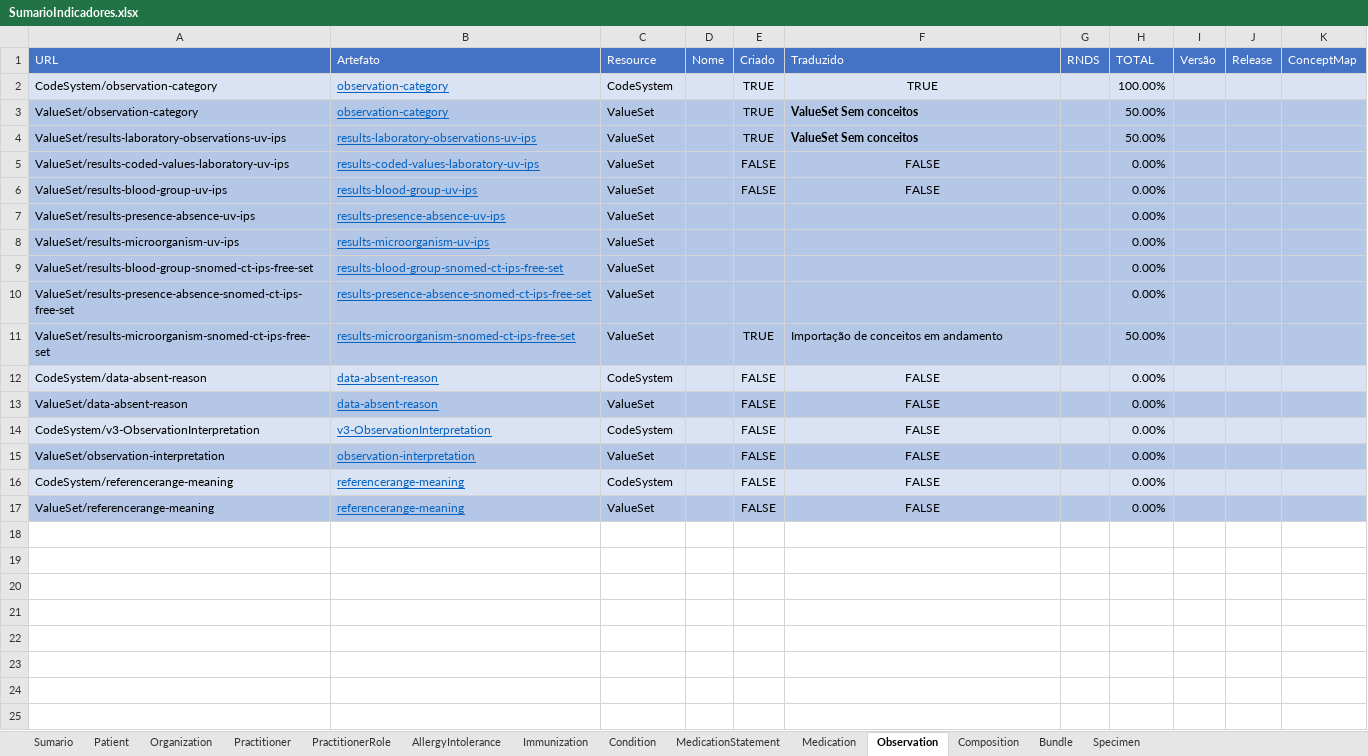
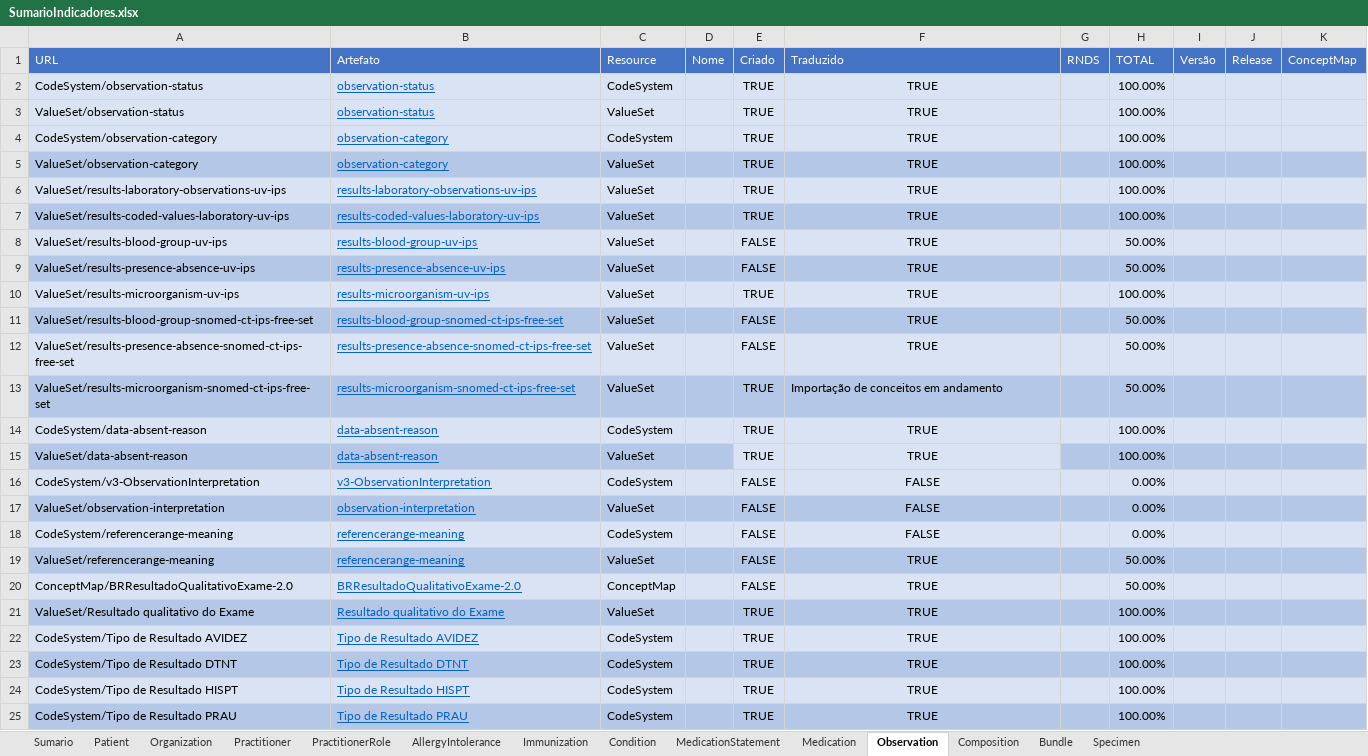
Before and after one commit to moaassis/https-git-codecommit.sa-east-1.amazonaws.com-v1-repos-ips-brasil-documentos, an Excel workbook: Gestão do Projeto/Indicadores/SumarioIndicadores.xlsx, sheet Observation, drawn as a sheet; only a part is shown; values as stored, in another font and other column widths than the file's, no borders; addresses are those after the commit; the diff covers the shown part only; the diff names each change by its address in the sheet, - before the commit and + after, or states it on an @@ line.

```diff
--- a/Gestão do Projeto/Indicadores/SumarioIndicadores.xlsx (sheet Observation)
+++ b/Gestão do Projeto/Indicadores/SumarioIndicadores.xlsx (sheet Observation)
+row 2: CodeSystem/observation-status | observation-status | CodeSystem |  | TRUE | TRUE |  | 100.00%
+row 3: ValueSet/observation-status | observation-status | ValueSet |  | TRUE | TRUE |  | 100.00%
-F5:F6 (Traduzido): ValueSet Sem conceitos
+F5:F6 (Traduzido): TRUE
@@ F5:F6 bold: on → off, alignment: left → center @@
-H5:H6 (TOTAL): 50.00%
+H5:H6 (TOTAL): 100.00%
-A6:K6 fill: #B4C7E7
+A6:K6 fill: #DAE3F3
-E7 (Criado): FALSE
+E7 (Criado): TRUE
-F7:F8 (Traduzido): FALSE
+F7:F8 (Traduzido): TRUE
-H7 (TOTAL): 0.00%
+H7 (TOTAL): 100.00%
-A8:K8 fill: #B4C7E7
+A8:K8 fill: #DAE3F3
-H8:H9 (TOTAL): 0.00%
+H8:H9 (TOTAL): 50.00%
-E9 (Criado): (empty)
+E9 (Criado): FALSE
-F9:F12 (Traduzido): (empty)
+F9:F12 (Traduzido): TRUE
-A10:K10 fill: #B4C7E7
+A10:K10 fill: #DAE3F3
-E10 (Criado): (empty)
+E10 (Criado): TRUE
-H10 (TOTAL): 0.00%
+H10 (TOTAL): 100.00%
-E11:E12 (Criado): (empty)
+E11:E12 (Criado): FALSE
-H11:H12 (TOTAL): 0.00%
+H11:H12 (TOTAL): 50.00%
-A12:K12 fill: #B4C7E7
+A12:K12 fill: #DAE3F3
-E14:E15 (Criado): FALSE
+E14:E15 (Criado): TRUE
-F14:F15 (Traduzido): FALSE
+F14:F15 (Traduzido): TRUE
-H14:H15 (TOTAL): 0.00%
+H14:H15 (TOTAL): 100.00%
-E15:F15 fill: #B4C7E7
+E15:F15 fill: #DAE3F3
-F19 (Traduzido): FALSE
+F19 (Traduzido): TRUE
-H19 (TOTAL): 0.00%
+H19 (TOTAL): 50.00%
+row 20: ConceptMap/BRResultadoQualitativoExame-2.0 | BRResultadoQualitativoExame-2.0 | ConceptMap |  | FALSE | TRUE |  | 50.00%
+row 21: ValueSet/Resultado qualitativo do Exame | Resultado qualitativo do Exame | ValueSet |  | TRUE | TRUE |  | 100.00%
+row 22: CodeSystem/Tipo de Resultado AVIDEZ | Tipo de Resultado AVIDEZ | CodeSystem |  | TRUE | TRUE |  | 100.00%
+row 23: CodeSystem/Tipo de Resultado DTNT | Tipo de Resultado DTNT | CodeSystem |  | TRUE | TRUE |  | 100.00%
+row 24: CodeSystem/Tipo de Resultado HISPT | Tipo de Resultado HISPT | CodeSystem |  | TRUE | TRUE |  | 100.00%
+row 25: CodeSystem/Tipo de Resultado PRAU | Tipo de Resultado PRAU | CodeSystem |  | TRUE | TRUE |  | 100.00%
```
Also changed, not shown: 6 added rows elsewhere in this sheet, sheet PractitionerRole, sheet Practitioner, sheet Sumario, sheet Immunization, sheet Condition, sheet AllergyIntolerance, 4 more sheets, formulas that keep their value.
